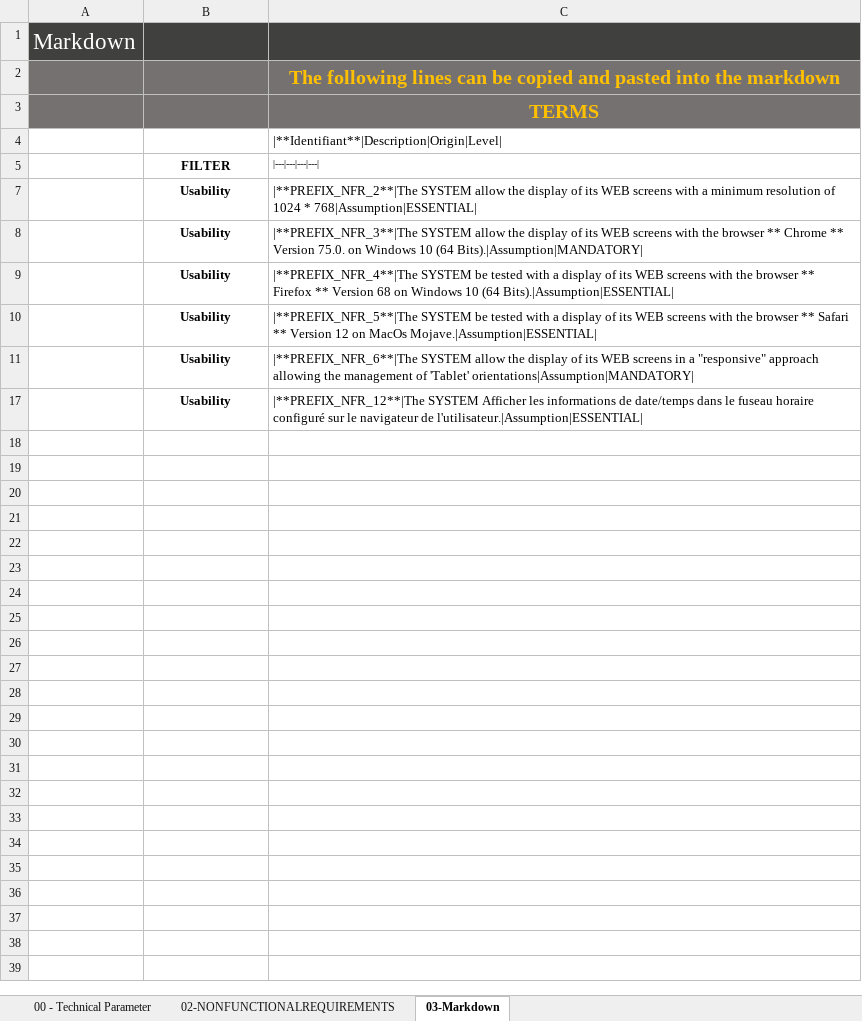
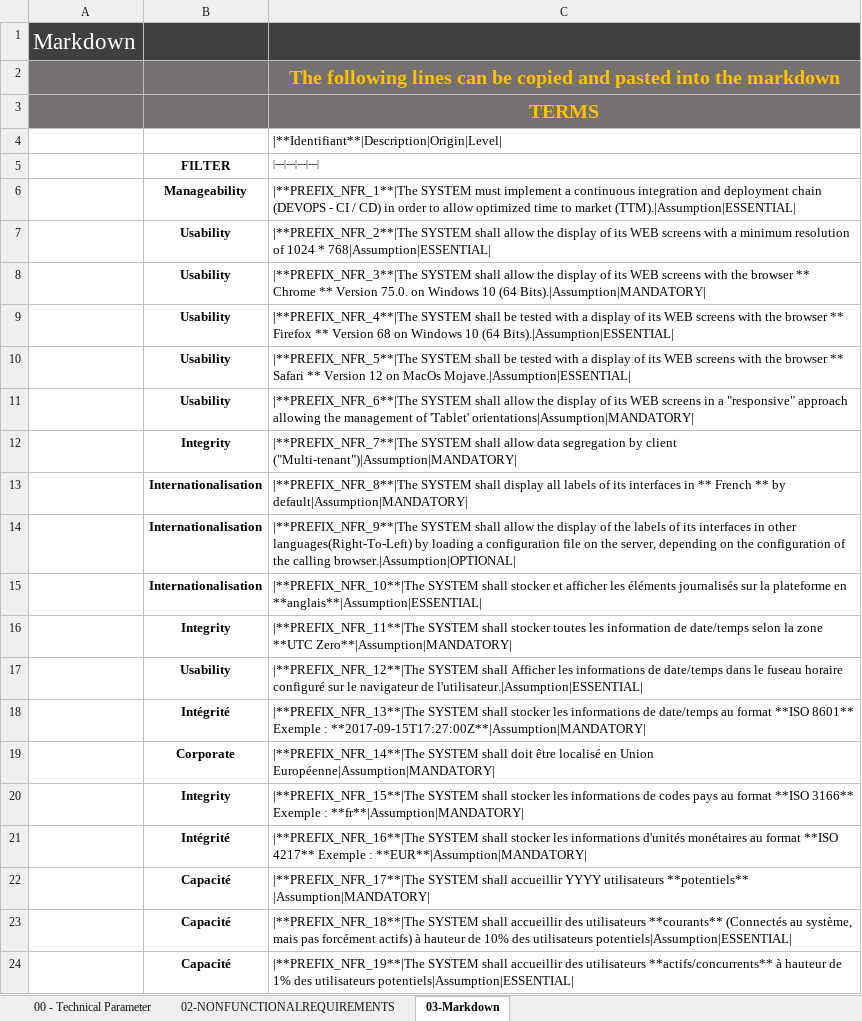
Before and after one commit to SylvainWT/ArchitectureTemplate, an Excel workbook: ArchitectureDossier/spreadsheets/Architecture-NonFunctionalRequiremetns_v01.00.xlsx, sheet 03-Markdown, drawn as a sheet; only a part is shown; values as stored, in another font and other column widths than the file's, no borders; the diff covers the shown part only; the diff names each change by its address in the sheet, - before the commit and + after, or states it on an @@ line.

Commit message:
typos

```diff
--- a/ArchitectureDossier/spreadsheets/Architecture-NonFunctionalRequiremetns_v01.00.xlsx (sheet 03-Markdown)
+++ b/ArchitectureDossier/spreadsheets/Architecture-NonFunctionalRequiremetns_v01.00.xlsx (sheet 03-Markdown)
@@ row 6 unhidden:  | Manageability | |**PREFIX_NFR_1**|The SYSTEM must implement a continuous integration and deployment chain (DEVOPS - CI / CD) in order to allow optimized time to market (TTM).|Assumption|ESSENTIAL @@
-C7 (|---|---|---|---|): |**PREFIX_NFR_2**|The SYSTEM allow the…
+C7 (|---|---|---|---|): |**PREFIX_NFR_2**|The SYSTEM shall allow the…
-C8 (|---|---|---|---|): |**PREFIX_NFR_3**|The SYSTEM allow the…
+C8 (|---|---|---|---|): |**PREFIX_NFR_3**|The SYSTEM shall allow the…
-C9 (|---|---|---|---|): |**PREFIX_NFR_4**|The SYSTEM be tested…
+C9 (|---|---|---|---|): |**PREFIX_NFR_4**|The SYSTEM shall be tested…
-C10 (|---|---|---|---|): |**PREFIX_NFR_5**|The SYSTEM be tested…
+C10 (|---|---|---|---|): |**PREFIX_NFR_5**|The SYSTEM shall be tested…
-C11 (|---|---|---|---|): |**PREFIX_NFR_6**|The SYSTEM allow the…
+C11 (|---|---|---|---|): |**PREFIX_NFR_6**|The SYSTEM shall allow the…
+row 12:  | Integrity | |**PREFIX_NFR_7**|The SYSTEM shall allow data segregation by client ("Multi-tenant")|Assumption|MANDATORY
+row 13:  | Internationalisation | |**PREFIX_NFR_8**|The SYSTEM shall display all labels of its interfaces in ** French ** by default|Assumption|MANDATORY
+row 14:  | Internationalisation | |**PREFIX_NFR_9**|The SYSTEM shall allow the display of the labels of its interfaces in other languages(Right-To-Left) by loading a configuration file on the server, depending on the configuration of the calling browser.|Assumption|OPTIONAL
+row 15:  | Internationalisation | |**PREFIX_NFR_10**|The SYSTEM shall stocker et afficher les éléments journalisés sur la plateforme en **anglais**|Assumption|ESSENTIAL
+row 16:  | Integrity | |**PREFIX_NFR_11**|The SYSTEM shall stocker toutes les information de date/temps selon la zone **UTC Zero**|Assumption|MANDATORY
-C17 (|---|---|---|---|): |**PREFIX_NFR_12**|The SYSTEM Afficher les…
+C17 (|---|---|---|---|): |**PREFIX_NFR_12**|The SYSTEM shall Afficher les…
+row 18:  | Intégrité | |**PREFIX_NFR_13**|The SYSTEM shall stocker les informations de date/temps au format **ISO 8601** Exemple : **2017-09-15T17:27:00Z**|Assumption|MANDATORY
+row 19:  | Corporate | |**PREFIX_NFR_14**|The SYSTEM shall doit être localisé en Union Européenne|Assumption|MANDATORY
+row 20:  | Integrity | |**PREFIX_NFR_15**|The SYSTEM shall stocker les informations de codes pays au format **ISO 3166** Exemple : **fr**|Assumption|MANDATORY
+row 21:  | Intégrité | |**PREFIX_NFR_16**|The SYSTEM shall stocker les informations d'unités monétaires au format **ISO 4217** Exemple : **EUR**|Assumption|MANDATORY
+row 22:  | Capacité | |**PREFIX_NFR_17**|The SYSTEM shall accueillir YYYY utilisateurs **potentiels** |Assumption|MANDATORY
+row 23:  | Capacité | |**PREFIX_NFR_18**|The SYSTEM shall accueillir des utilisateurs **courants** (Connectés au système, mais pas forcément actifs) à hauteur de 10% des utilisateurs potentiels|Assumption|ESSENTIAL
+row 24:  | Capacité | |**PREFIX_NFR_19**|The SYSTEM shall accueillir des utilisateurs **actifs/concurrents** à hauteur de 1% des utilisateurs potentiels|Assumption|ESSENTIAL
```
Also changed, not shown: 16 added rows and 20 hidden or unhidden rows elsewhere in this sheet, hidden cells, 1 other file.
